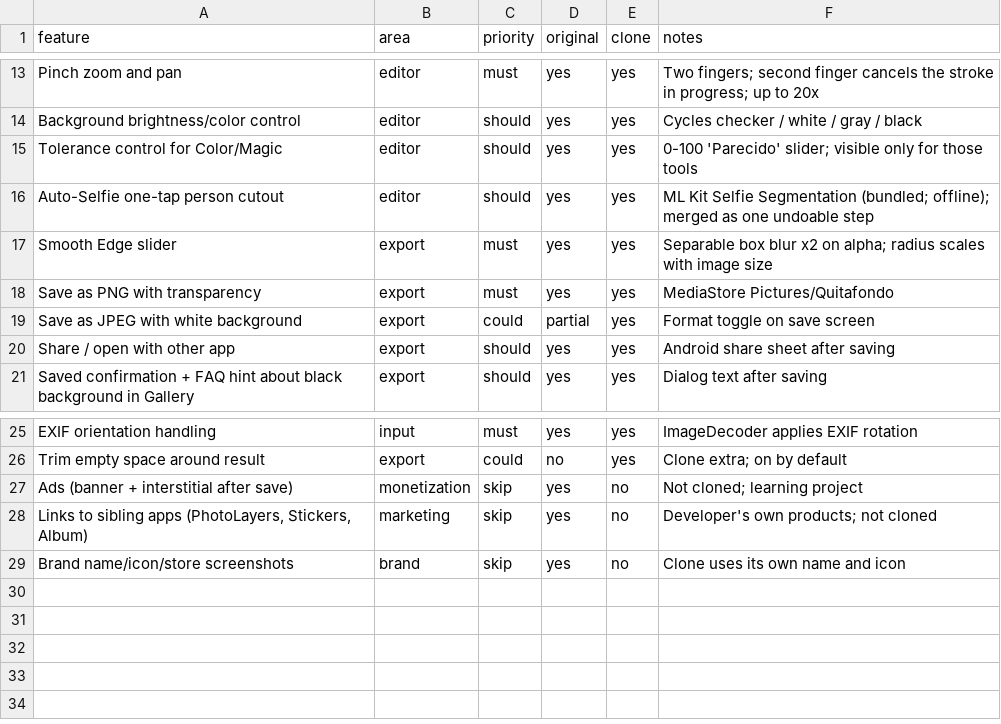
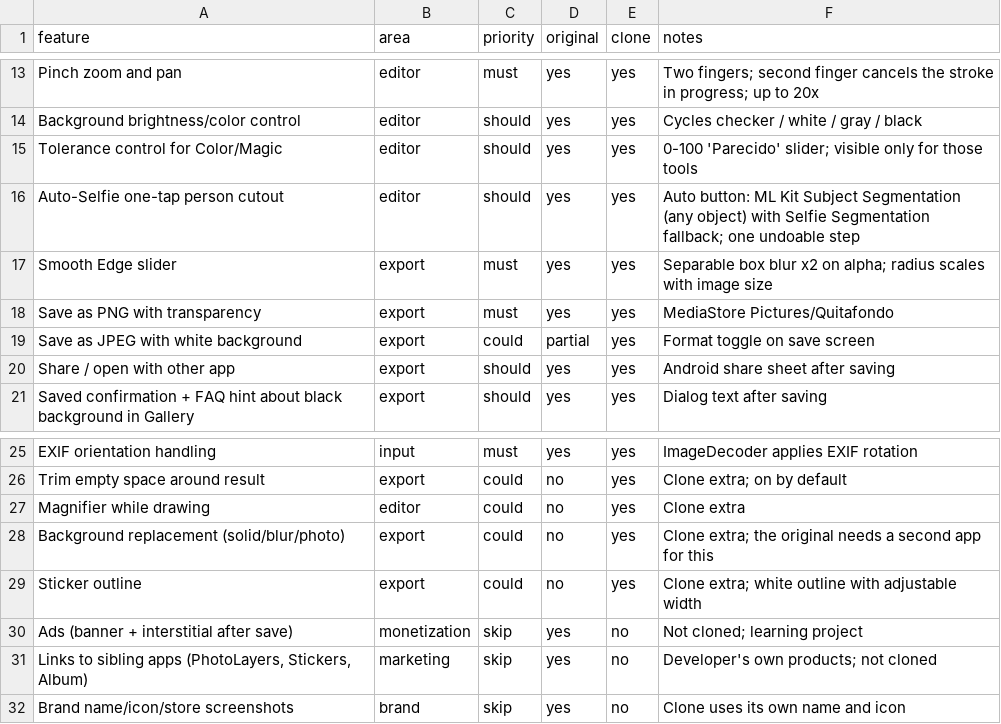
Before and after one commit to zairvek/quitafondo, a CSV file: replica/features.csv, drawn as a sheet; only a part is shown, gaps mark what is left out.

```diff
--- a/replica/features.csv
+++ b/replica/features.csv
@@ -15,3 +15,3 @@ Background brightness/color control,editor,should,yes,yes,Cycles checker / white
 Tolerance control for Color/Magic,editor,should,yes,yes,0-100 'Parecido' slider; visible only for those tools
-Auto-Selfie one-tap person cutout,editor,should,yes,yes,ML Kit Selfie Segmentation (bundled; offline); merged as one undoable step
+Auto-Selfie one-tap person cutout,editor,should,yes,yes,"Auto" button: ML Kit Subject Segmentation (any object) with Selfie Segmentation fallback; one undoable step
 Smooth Edge slider,export,must,yes,yes,Separable box blur x2 on alpha; radius scales with image size
@@ -26,2 +26,5 @@ EXIF orientation handling,input,must,yes,yes,ImageDecoder applies EXIF rotation
 Trim empty space around result,export,could,no,yes,Clone extra; on by default
+Magnifier while drawing,editor,could,no,yes,Clone extra
+Background replacement (solid/blur/photo),export,could,no,yes,Clone extra; the original needs a second app for this
+Sticker outline,export,could,no,yes,Clone extra; white outline with adjustable width
 Ads (banner + interstitial after save),monetization,skip,yes,no,Not cloned; learning project
```
Also changed, not shown: 19 other files.
